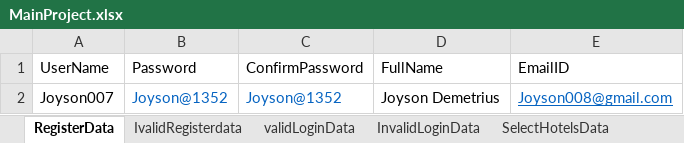
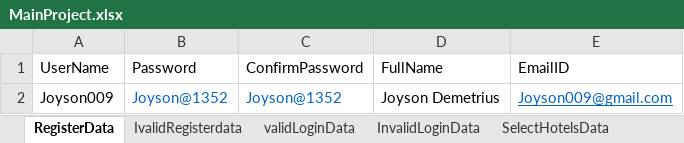
Before and after one commit to Demetrius1352/AdactinHotel, an Excel workbook: target/test-classes/Excel/MainProject.xlsx, sheet RegisterData, drawn as a sheet; values as stored, in another font and other column widths than the file's, no borders; the diff names each change by its address in the sheet, - before the commit and + after, or states it on an @@ line.

```diff
--- a/target/test-classes/Excel/MainProject.xlsx (sheet RegisterData)
+++ b/target/test-classes/Excel/MainProject.xlsx (sheet RegisterData)
-A2 (UserName): Joyson007
+A2 (UserName): Joyson009
-E2 (EmailID): Joyson008@gmail.com
+E2 (EmailID): Joyson009@gmail.com
```
Also changed, not shown: 3 other files.
